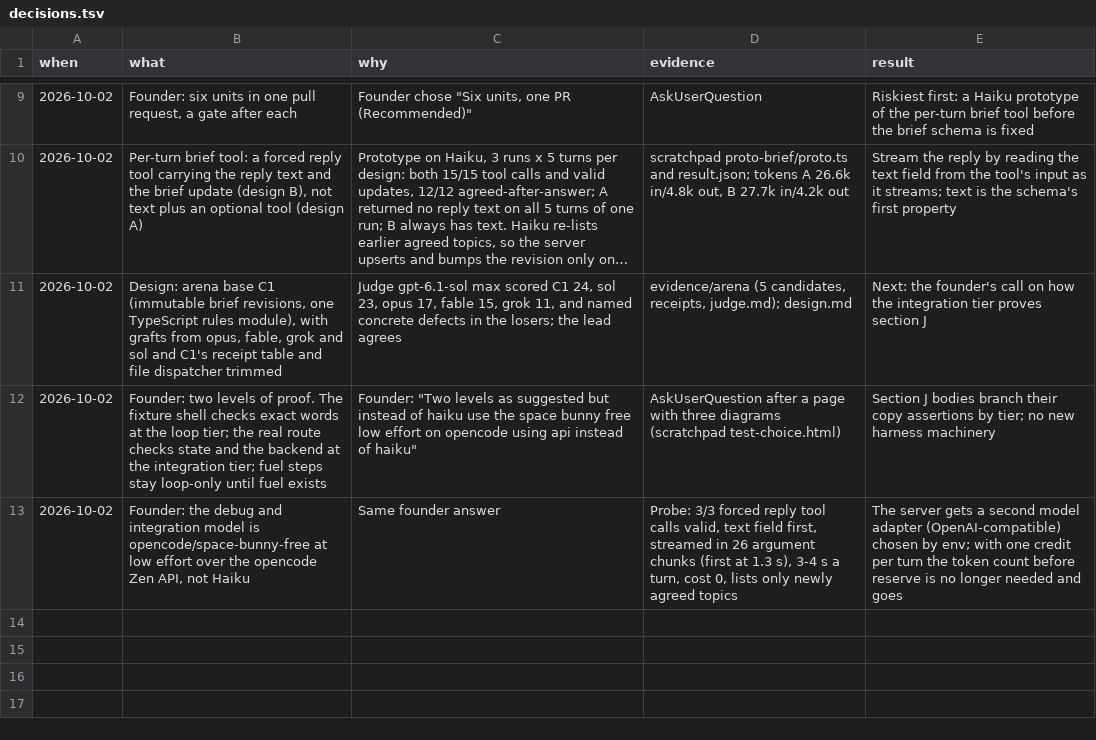
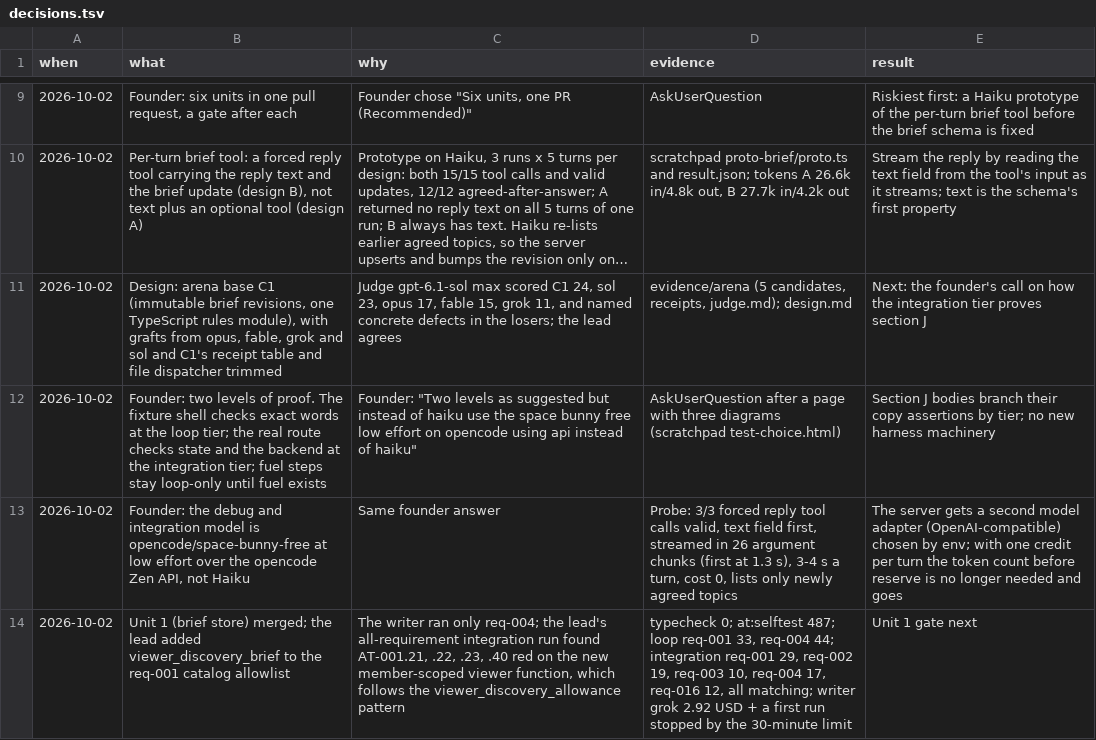
Before and after one commit to nirdrang/ai4good, a TSV file: loop/items/AI4DEV-181/decisions.tsv, drawn as a sheet; only a part is shown, gaps mark what is left out; long unchanged cells end in ….

```diff
--- a/loop/items/AI4DEV-181/decisions.tsv
+++ b/loop/items/AI4DEV-181/decisions.tsv
@@ -13 +13,2 @@ when	what	why	evidence	result
 2026-10-02	Founder: the debug and integration model is opencode/space-bunny-free at low effort over the opencode Zen API, not Haiku	Same founder answer	Probe: 3/3 forced reply tool calls valid, text field first, streamed in 26 argument chunks (first at 1.3 s), 3-4 s a turn, cost 0, lists only newly agreed topics	The server gets a second model adapter (OpenAI-compatible) chosen by env; with one credit per turn the token count before reserve is no longer needed and goes
+2026-10-02	Unit 1 (brief store) merged; the lead added viewer_discovery_brief to the req-001 catalog allowlist	The writer ran only req-004; the lead's all-requirement integration run found AT-001.21, .22, .23, .40 red on the new member-scoped viewer function, which follows the viewer_discovery_allowance pattern	typecheck 0; at:selftest 487; loop req-001 33, req-004 44; integration req-001 29, req-002 19, req-003 10, req-004 17, req-016 12, all matching; writer grok 2.92 USD + a first run stopped by the 30-minute limit	Unit 1 gate next
```
Also changed, not shown: 7 other files.
